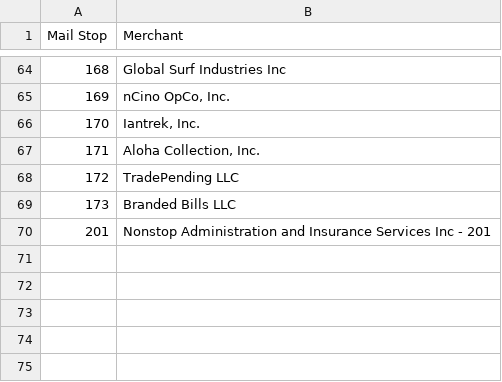
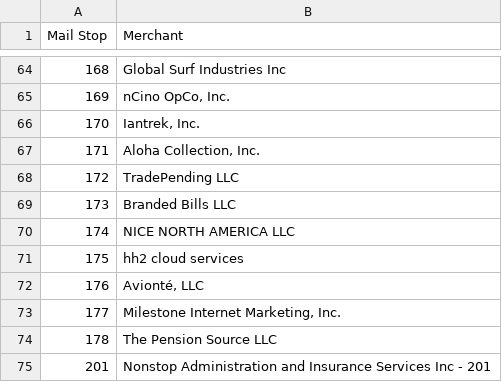
Before and after one commit to ngomez-paystand/cursor_test, a CSV file: CPI/LOCKBOX RULES/mail_stop_merchants.csv, drawn as a sheet; only a part is shown, gaps mark what is left out.

```diff
--- a/CPI/LOCKBOX RULES/mail_stop_merchants.csv
+++ b/CPI/LOCKBOX RULES/mail_stop_merchants.csv
@@ -69,2 +69,7 @@ Mail Stop,Merchant
 173,Branded Bills LLC
+174,NICE NORTH AMERICA LLC
+175,hh2 cloud services
+176,"Avionté, LLC"
+177,"Milestone Internet Marketing, Inc."
+178,The Pension Source LLC
 201,Nonstop Administration and Insurance Services Inc - 201
```
Also changed, not shown: CPI/LOCKBOX RULES/merchant_aliases.csv, 8 other files.
